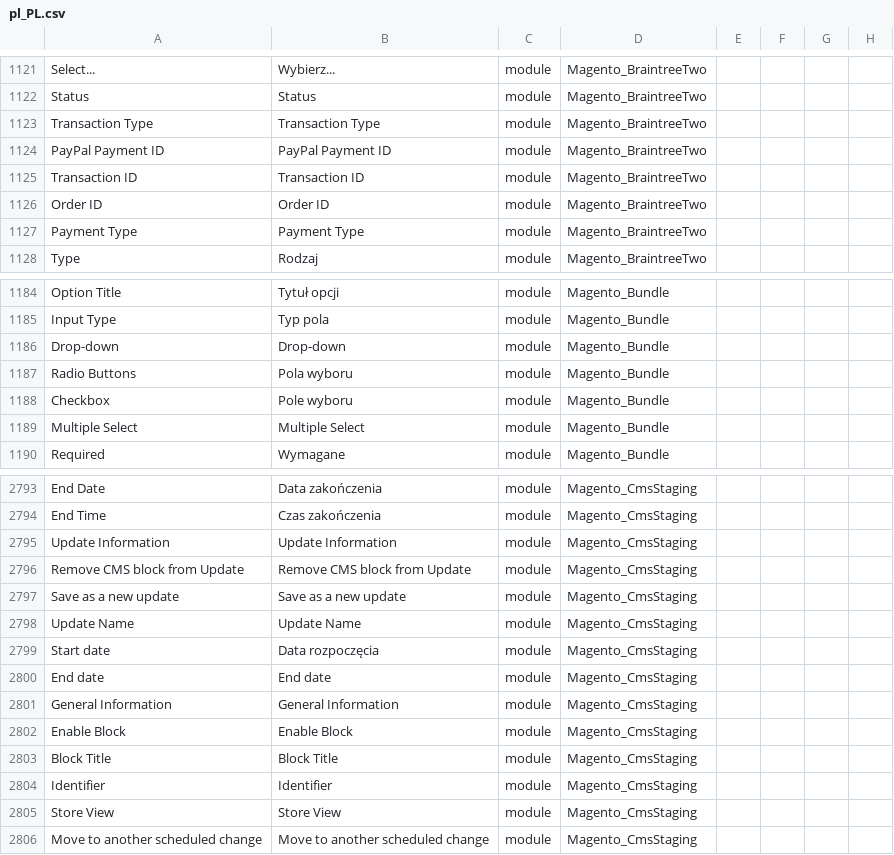
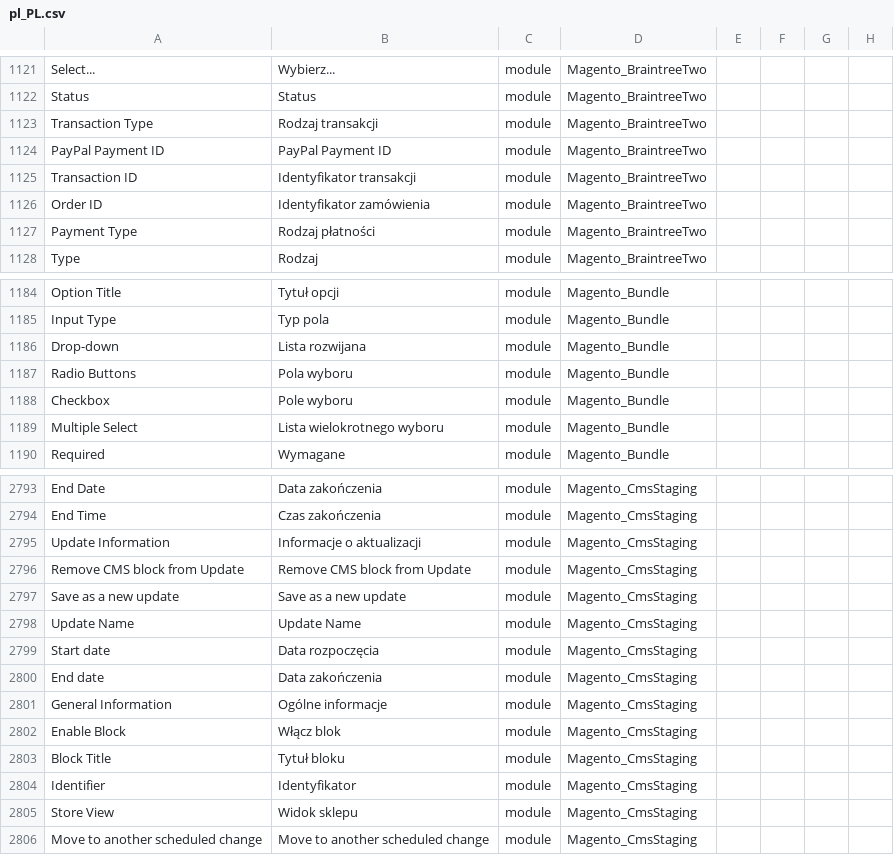
Before and after one commit to SnowdogApps/magento2-pl_pl, a CSV file: pl_PL.csv, drawn as a sheet; only a part is shown, gaps mark what is left out; the diff covers the shown part only; the diff names each change by its address in the sheet, - before the commit and + after, or states it on an @@ line.

Commit message:
Pull from Crowdin

```diff
--- a/pl_PL.csv
+++ b/pl_PL.csv
-B1123: Transaction Type
+B1123: Rodzaj transakcji
-B1125: Transaction ID
+B1125: Identyfikator transakcji
-B1126: Order ID
+B1126: Identyfikator zamówienia
-B1127: Payment Type
+B1127: Rodzaj płatności
-B1186: Drop-down
+B1186: Lista rozwijana
-B1189: Multiple Select
+B1189: Lista wielokrotnego wyboru
-B2795: Update Information
+B2795: Informacje o aktualizacji
-B2800: End date
+B2800: Data zakończenia
-B2801: General Information
+B2801: Ogólne informacje
-B2802: Enable Block
+B2802: Włącz blok
-B2803: Block Title
+B2803: Tytuł bloku
-B2804: Identifier
+B2804: Identyfikator
-B2805: Store View
+B2805: Widok sklepu
```
Also changed, not shown: 42 edited cells elsewhere in this file.
